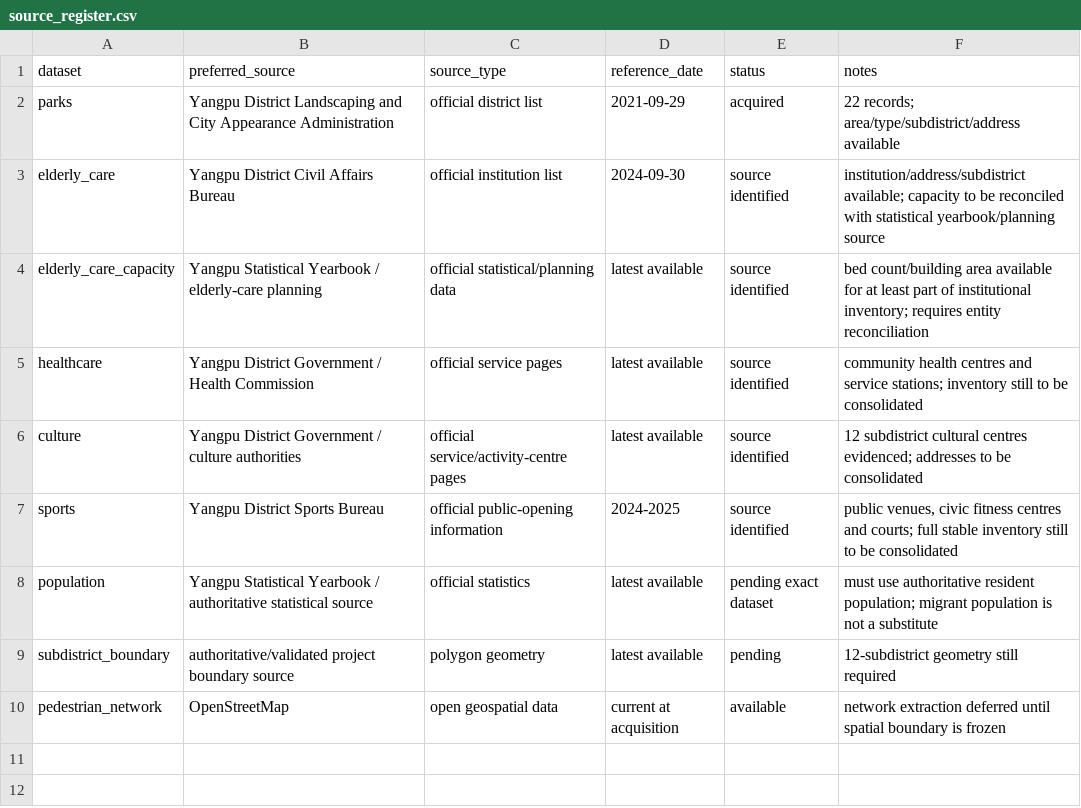
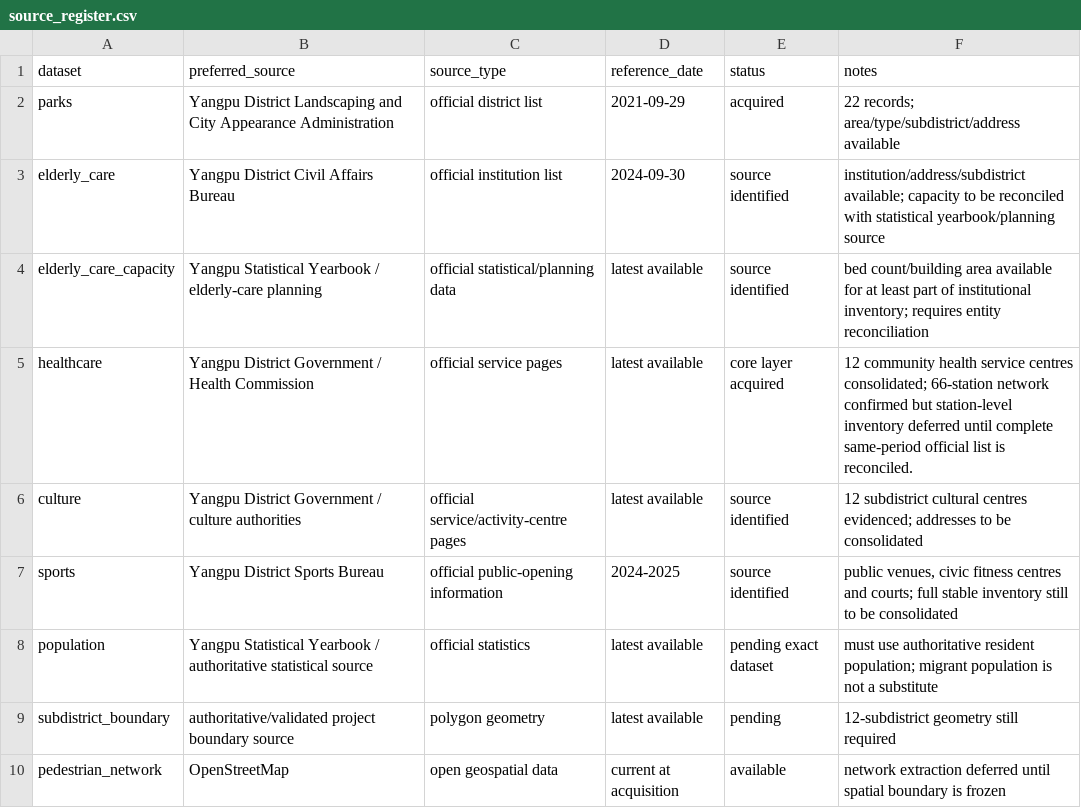
Before and after one commit to Zucker-494/P06_Yangpu_Public_Service, a CSV file: docs/source_register.csv, drawn as a sheet.

Commit message:
Add primary healthcare core facility layer

```diff
--- a/docs/source_register.csv
+++ b/docs/source_register.csv
@@ -4,3 +4,3 @@ elderly_care,Yangpu District Civil Affairs Bureau,official institution list,2024
 elderly_care_capacity,Yangpu Statistical Yearbook / elderly-care planning,official statistical/planning data,latest available,source identified,bed count/building area available for at least part of institutional inventory; requires entity reconciliation
-healthcare,Yangpu District Government / Health Commission,official service pages,latest available,source identified,community health centres and service stations; inventory still to be consolidated
+healthcare,Yangpu District Government / Health Commission,official service pages,latest available,core layer acquired,12 community health service centres consolidated; 66-station network confirmed but station-level inventory deferred until complete same-period official list is reconciled.
 culture,Yangpu District Government / culture authorities,official service/activity-centre pages,latest available,source identified,12 subdistrict cultural centres evidenced; addresses to be consolidated
```
Also changed, not shown: 6 other files.
